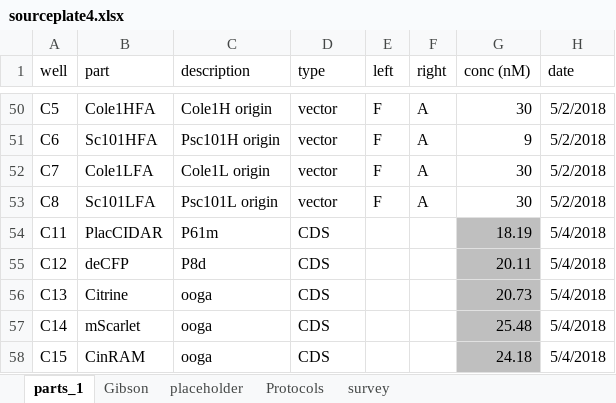
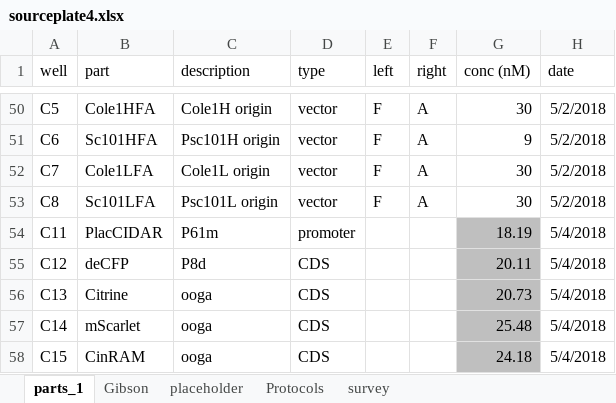
Before and after one commit to dr3y/makeMocloAssy, an Excel workbook: partslist/sourceplate4.xlsx, sheet parts_1, drawn as a sheet; only a part is shown, gaps mark what is left out; values as stored, in another font and other column widths than the file's, no borders; conditional formats not drawn; the diff names each change by its address in the sheet, - before the commit and + after, or states it on an @@ line.

Commit message:
minor

```diff
--- a/partslist/sourceplate4.xlsx (sheet parts_1)
+++ b/partslist/sourceplate4.xlsx (sheet parts_1)
-D54 (type): CDS
+D54 (type): promoter
```
